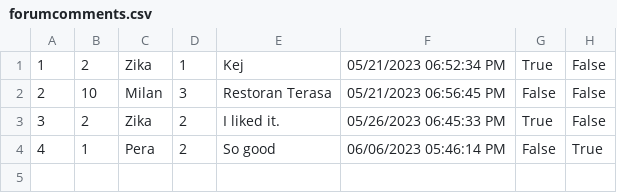
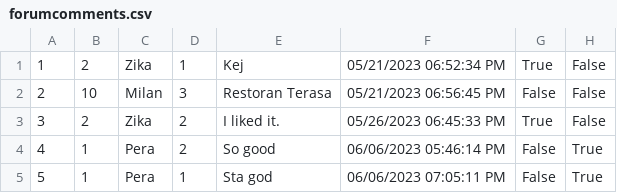
Before and after one commit to teodorazunic/SIMS, a CSV file: SIMS-Initial-Project-main/InitialProject/InitialProject/Resources/Data/forumcomments.csv, drawn as a sheet.

```diff
--- a/SIMS-Initial-Project-main/InitialProject/InitialProject/Resources/Data/forumcomments.csv
+++ b/SIMS-Initial-Project-main/InitialProject/InitialProject/Resources/Data/forumcomments.csv
@@ -4 +4,2 @@
 4|1|Pera|2|So good|06/06/2023 05:46:14 PM|False|True
+5|1|Pera|1|Sta god|06/06/2023 07:05:11 PM|False|True
```
Also changed, not shown: SIMS-Initial-Project-main/InitialProject/InitialProject/Resources/Data/notifications.csv, 5 other files.
